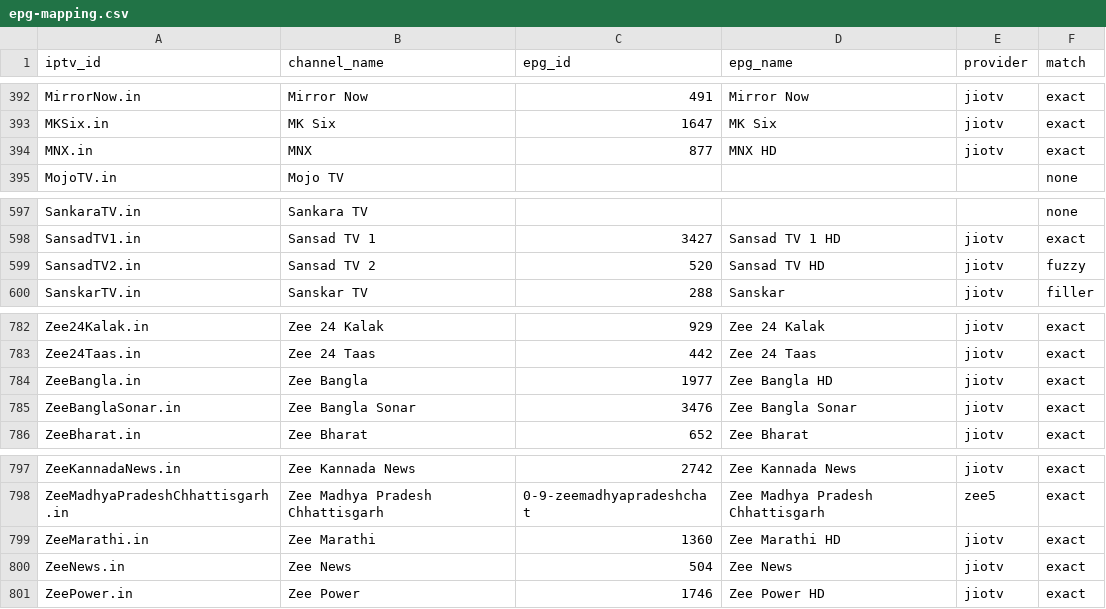
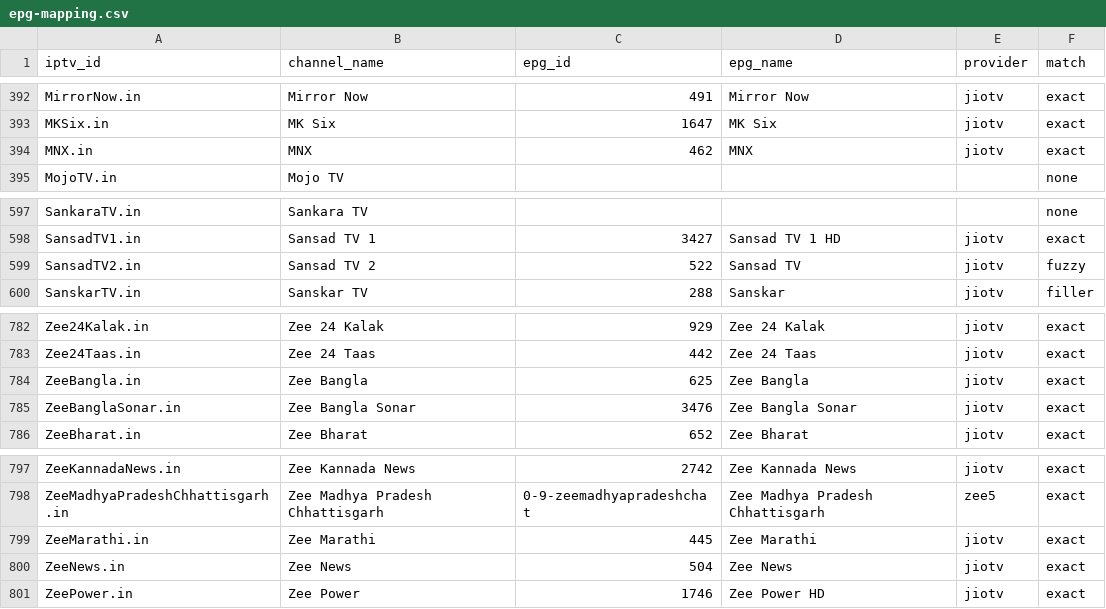
Before and after one commit to soniharish2018/in-iptv, a CSV file: playlists/epg-mapping.csv, drawn as a sheet; only a part is shown, gaps mark what is left out; the diff covers the shown part only.

```diff
--- a/playlists/epg-mapping.csv
+++ b/playlists/epg-mapping.csv
@@ -393,3 +393,3 @@ MirrorNow.in,Mirror Now,491,Mirror Now,jiotv,exact
 MKSix.in,MK Six,1647,MK Six,jiotv,exact
-MNX.in,MNX,877,MNX HD,jiotv,exact
+MNX.in,MNX,462,MNX,jiotv,exact
 MojoTV.in,Mojo TV,,,,none
@@ -598,3 +598,3 @@ SankaraTV.in,Sankara TV,,,,none
 SansadTV1.in,Sansad TV 1,3427,Sansad TV 1 HD,jiotv,exact
-SansadTV2.in,Sansad TV 2,520,Sansad TV HD,jiotv,fuzzy
+SansadTV2.in,Sansad TV 2,522,Sansad TV,jiotv,fuzzy
 SanskarTV.in,Sanskar TV,288,Sanskar,jiotv,filler
@@ -783,3 +783,3 @@ Zee24Kalak.in,Zee 24 Kalak,929,Zee 24 Kalak,jiotv,exact
 Zee24Taas.in,Zee 24 Taas,442,Zee 24 Taas,jiotv,exact
-ZeeBangla.in,Zee Bangla,1977,Zee Bangla HD,jiotv,exact
+ZeeBangla.in,Zee Bangla,625,Zee Bangla,jiotv,exact
 ZeeBanglaSonar.in,Zee Bangla Sonar,3476,Zee Bangla Sonar,jiotv,exact
@@ -798,3 +798,3 @@ ZeeKannadaNews.in,Zee Kannada News,2742,Zee Kannada News,jiotv,exact
 ZeeMadhyaPradeshChhattisgarh.in,Zee Madhya Pradesh Chhattisgarh,0-9-zeemadhyapradeshchat,Zee Madhya Pradesh Chhattisgarh,zee5,exact
-ZeeMarathi.in,Zee Marathi,1360,Zee Marathi HD,jiotv,exact
+ZeeMarathi.in,Zee Marathi,445,Zee Marathi,jiotv,exact
 ZeeNews.in,Zee News,504,Zee News,jiotv,exact
```
Also changed, not shown: 32 edited cells elsewhere in this file, 9 other files.
